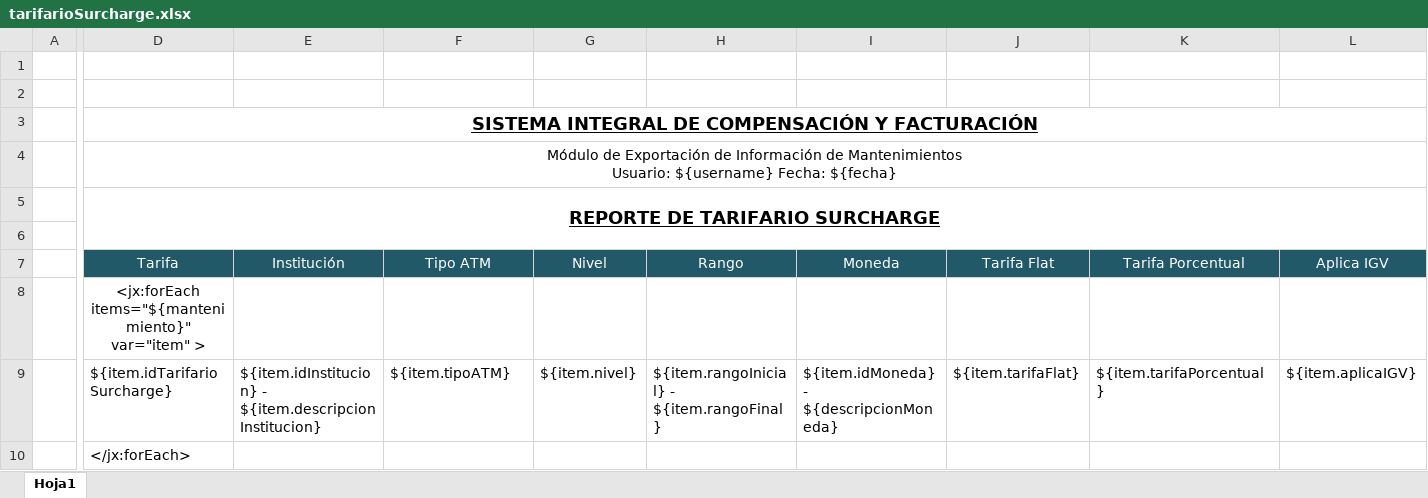
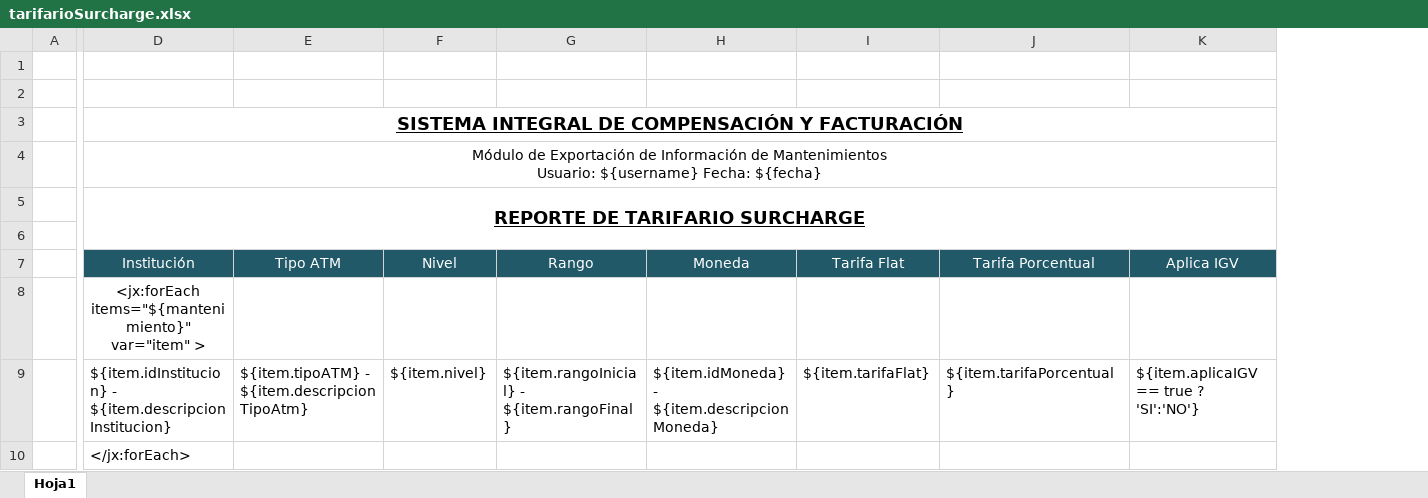
Before and after one commit to claudioAmp/sisgea-backend, an Excel workbook: boot/src/main/resources/xlsx/tarifarios/tarifarioSurcharge.xlsx, sheet Hoja1, drawn as a sheet; only a part is shown, gaps mark what is left out; values as stored, in another font and other column widths than the file's, no borders; removed rows and columns are numbered as before the commit, all else as after; ↵ is a line break in a cell; the diff names each change by its address in the sheet, - before the commit and + after, or states it on an @@ line.

Commit message:
fix: tarifario

```diff
--- a/boot/src/main/resources/xlsx/tarifarios/tarifarioSurcharge.xlsx (sheet Hoja1)
+++ b/boot/src/main/resources/xlsx/tarifarios/tarifarioSurcharge.xlsx (sheet Hoja1)
-column D (Tarifa), rows 3-5: SISTEMA INTEGRAL DE COMPENSACIÓN Y FACTURACIÓN | Módulo de Exportación de Información de Mantenimientos ↵ Usuario: ${username} Fecha: ${fecha} | REPORTE DE TARIFARIO SURCHARGE; rows 8-10: <jx:forEach items="${mantenimiento}" var="item" > | ${item.idTarifarioSurcharge} | </jx:forEach>
-D3 (Institución): (empty)
+D3 (Institución): SISTEMA INTEGRAL DE COMPENSACIÓN Y FACTURACIÓN
+D3:K3 merged
-D4 (Institución): (empty)
+D4 (Institución): Módulo de Exportación de Información de Mantenimientos ↵ Usuario: ${username} Fecha: ${fecha}
+D4:K4 merged
-D5 (Institución): (empty)
+D5 (Institución): REPORTE DE TARIFARIO SURCHARGE
+D5:K6 merged
-D8 (Institución): (empty)
+D8 (Institución): <jx:forEach items="${mantenimiento}" var="item" >
-E9 (Tipo ATM): ${item.tipoATM}
+E9 (Tipo ATM): ${item.tipoATM} - ${item.descripcionTipoAtm}
-H9 (Moneda): ${item.idMoneda} - ${descripcionMoneda}
+H9 (Moneda): ${item.idMoneda} - ${item.descripcionMoneda}
-K9 (Aplica IGV): ${item.aplicaIGV}
+K9 (Aplica IGV): ${item.aplicaIGV == true ? 'SI':'NO'}
-D10 (Institución): (empty)
+D10 (Institución): </jx:forEach>
```
Also changed, not shown: boot/src/main/resources/xlsx/tarifarios/tarifarioAdquirente.xlsx, 4 other files.
